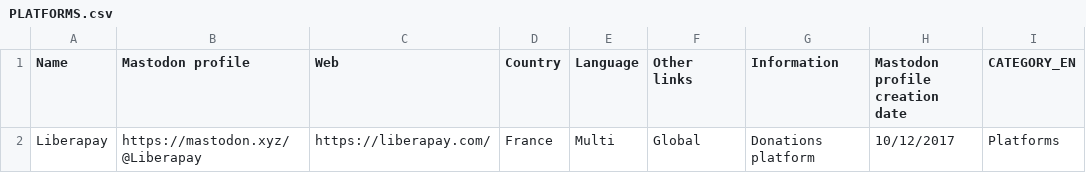
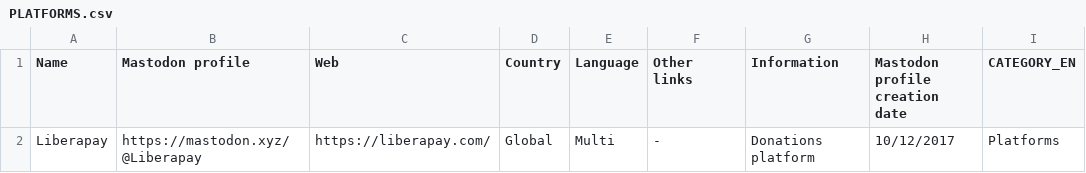
Before and after one commit to jmrplens/mastodon_official_profiles, a CSV file: global/PLATFORMS.csv, drawn as a sheet; only a part is shown; the diff names each change by its address in the sheet, - before the commit and + after, or states it on an @@ line.

```diff
--- a/global/PLATFORMS.csv
+++ b/global/PLATFORMS.csv
-D2 (Country): France
+D2 (Country): Global
-F2 (Other links): Global
+F2 (Other links): -
```
Also changed, not shown: MAIN.csv, 23 other files.
